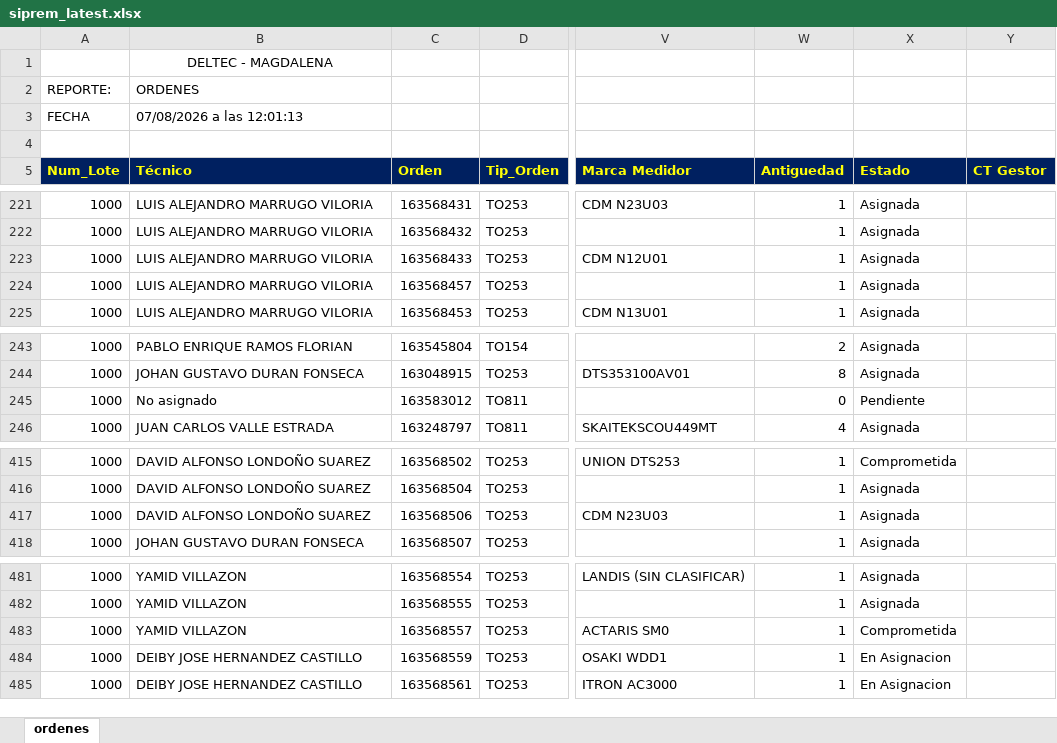
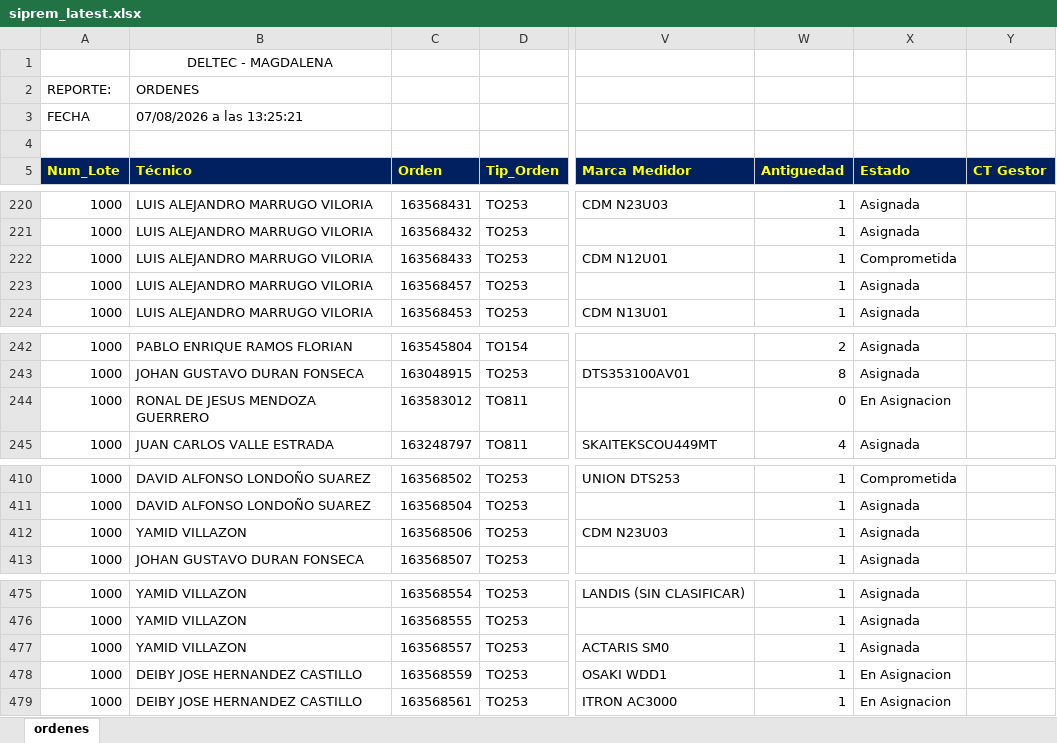
Before and after one commit to vikano27-debug/Dashboard_ING_VOA, an Excel workbook: siprem_latest.xlsx, sheet ordenes, drawn as a sheet; only a part is shown, gaps mark what is left out; values as stored, in another font and other column widths than the file's, no borders; addresses are those after the commit; the diff covers the shown part only; the diff names each change by its address in the sheet, - before the commit and + after, or states it on an @@ line.

```diff
--- a/siprem_latest.xlsx (sheet ordenes)
+++ b/siprem_latest.xlsx (sheet ordenes)
-B3 (Técnico): 07/08/2026 a las 12:01:13
+B3 (Técnico): 07/08/2026 a las 13:25:21
-X222 (Estado): Asignada
+X222 (Estado): Comprometida
-B244 (Técnico): No asignado
+B244 (Técnico): RONAL DE JESUS MENDOZA GUERRERO
-X244 (Estado): Pendiente
+X244 (Estado): En Asignacion
-B412 (Técnico): DAVID ALFONSO LONDOÑO SUAREZ
+B412 (Técnico): YAMID VILLAZON
-X477 (Estado): Comprometida
+X477 (Estado): Asignada
```
Also changed, not shown: 3 added rows, 9 removed rows and 11 edited cells elsewhere in this sheet.
